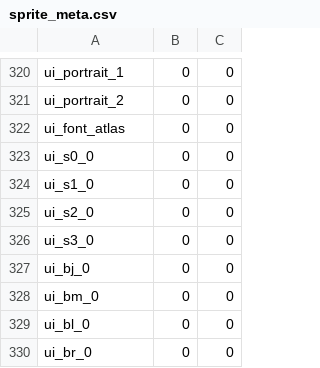
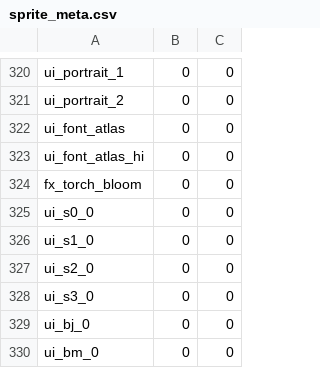
Before and after one commit to jonathanthxd/Retro-realm, a CSV file: apps/retro-realm/assets/sprites/sprite_meta.csv, drawn as a sheet; only a part is shown, gaps mark what is left out; the shorter side is filled out with more unchanged rows.

```diff
--- a/apps/retro-realm/assets/sprites/sprite_meta.csv
+++ b/apps/retro-realm/assets/sprites/sprite_meta.csv
@@ -322,2 +322,4 @@ ui_portrait_2,0,0
 ui_font_atlas,0,0
+ui_font_atlas_hi,0,0
+fx_torch_bloom,0,0
 ui_s0_0,0,0
```
Also changed, not shown: 4 other files.
